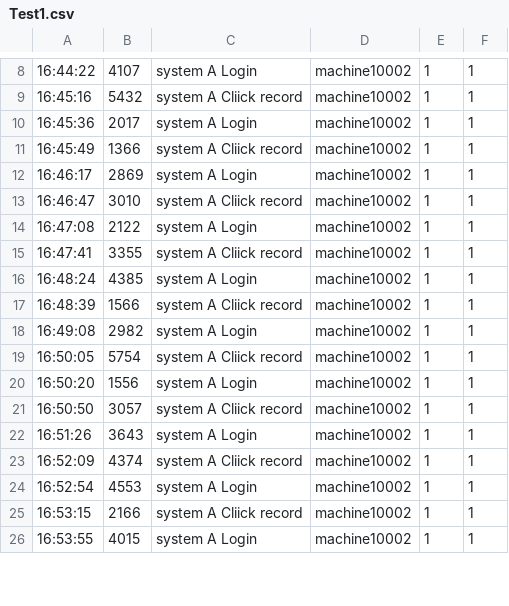
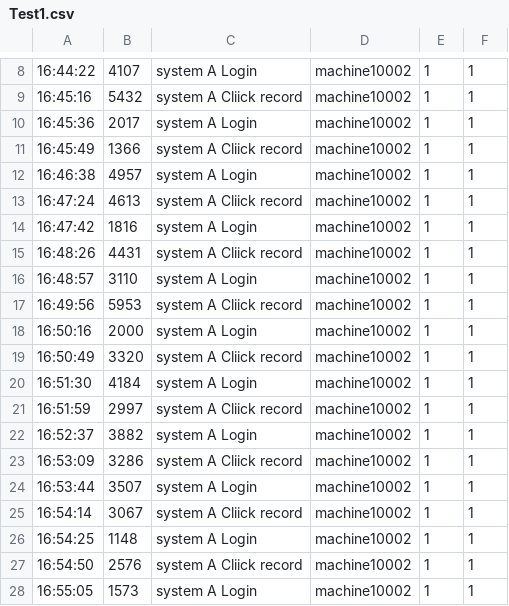
Before and after one commit to 8bitporkchop/Kst-Graphing, a CSV file: Test1.csv, drawn as a sheet; only a part is shown, gaps mark what is left out; the diff covers the shown part only.

```diff
--- a/Test1.csv
+++ b/Test1.csv
@@ -11,16 +11,18 @@
 16:45:49,1366,system A Cliick record,machine10002,1,1
-16:46:17,2869,system A Login,machine10002,1,1
-16:46:47,3010,system A Cliick record,machine10002,1,1
-16:47:08,2122,system A Login,machine10002,1,1
-16:47:41,3355,system A Cliick record,machine10002,1,1
-16:48:24,4385,system A Login,machine10002,1,1
-16:48:39,1566,system A Cliick record,machine10002,1,1
-16:49:08,2982,system A Login,machine10002,1,1
-16:50:05,5754,system A Cliick record,machine10002,1,1
-16:50:20,1556,system A Login,machine10002,1,1
-16:50:50,3057,system A Cliick record,machine10002,1,1
-16:51:26,3643,system A Login,machine10002,1,1
-16:52:09,4374,system A Cliick record,machine10002,1,1
-16:52:54,4553,system A Login,machine10002,1,1
-16:53:15,2166,system A Cliick record,machine10002,1,1
-16:53:55,4015,system A Login,machine10002,1,1
+16:46:38,4957,system A Login,machine10002,1,1
+16:47:24,4613,system A Cliick record,machine10002,1,1
+16:47:42,1816,system A Login,machine10002,1,1
+16:48:26,4431,system A Cliick record,machine10002,1,1
+16:48:57,3110,system A Login,machine10002,1,1
+16:49:56,5953,system A Cliick record,machine10002,1,1
+16:50:16,2000,system A Login,machine10002,1,1
+16:50:49,3320,system A Cliick record,machine10002,1,1
+16:51:30,4184,system A Login,machine10002,1,1
+16:51:59,2997,system A Cliick record,machine10002,1,1
+16:52:37,3882,system A Login,machine10002,1,1
+16:53:09,3286,system A Cliick record,machine10002,1,1
+16:53:44,3507,system A Login,machine10002,1,1
+16:54:14,3067,system A Cliick record,machine10002,1,1
+16:54:25,1148,system A Login,machine10002,1,1
+16:54:50,2576,system A Cliick record,machine10002,1,1
+16:55:05,1573,system A Login,machine10002,1,1
```
Also changed, not shown: 19 added rows and 38 edited cells elsewhere in this file, 3 other files.
